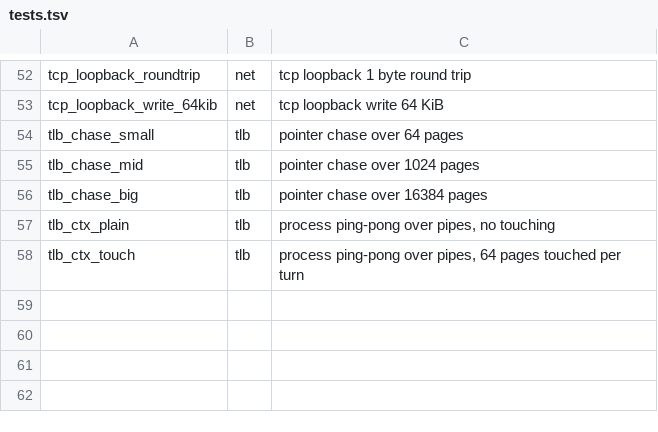
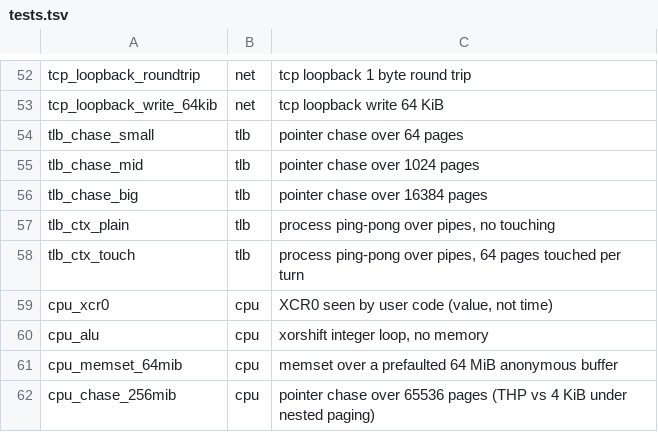
Before and after one commit to Flei-123/Osum, a TSV file: tools/speedcmp/tests.tsv, drawn as a sheet; only a part is shown, gaps mark what is left out.

Commit message:
speedcmp: pure user-CPU tests (alu, memset, 256 MiB chase, xcr0); linux guest user/sys split per Firefox window

```diff
--- a/tools/speedcmp/tests.tsv
+++ b/tools/speedcmp/tests.tsv
@@ -58 +58,5 @@ tlb_ctx_plain	tlb	process ping-pong over pipes, no touching
 tlb_ctx_touch	tlb	process ping-pong over pipes, 64 pages touched per turn
+cpu_xcr0	cpu	XCR0 seen by user code (value, not time)
+cpu_alu	cpu	xorshift integer loop, no memory
+cpu_memset_64mib	cpu	memset over a prefaulted 64 MiB anonymous buffer
+cpu_chase_256mib	cpu	pointer chase over 65536 pages (THP vs 4 KiB under nested paging)
```
Also changed, not shown: 4 other files.
